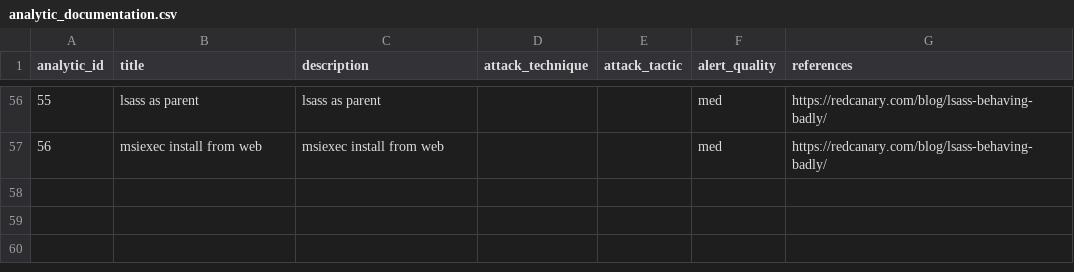
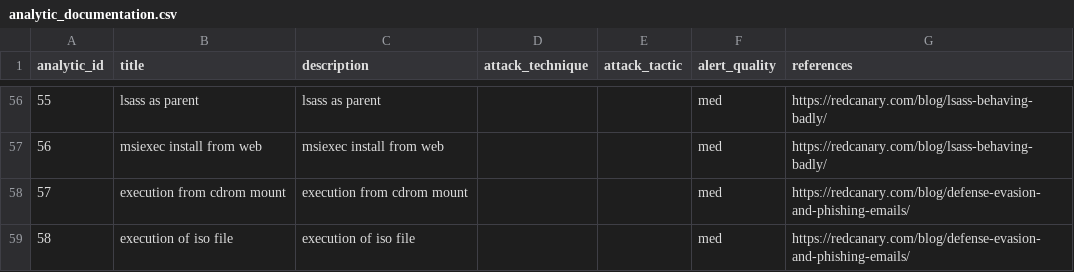
Before and after one commit to dwaynegeffroy/Windows-Authentication-Anomolies, a CSV file: lookups/analytic_documentation.csv, drawn as a sheet; only a part is shown, gaps mark what is left out.

Commit message:
Update analytic_documentation.csv

```diff
--- a/lookups/analytic_documentation.csv
+++ b/lookups/analytic_documentation.csv
@@ -57 +57,3 @@ analytic_id,title,description,attack_technique,attack_tactic,alert_quality,refer
 56,msiexec install from web,msiexec install from web,,,med,https://redcanary.com/blog/lsass-behaving-badly/
+57,execution from cdrom mount,execution from cdrom mount,,,med,https://redcanary.com/blog/defense-evasion-and-phishing-emails/
+58,execution of iso file,execution of iso file,,,med,https://redcanary.com/blog/defense-evasion-and-phishing-emails/
```
